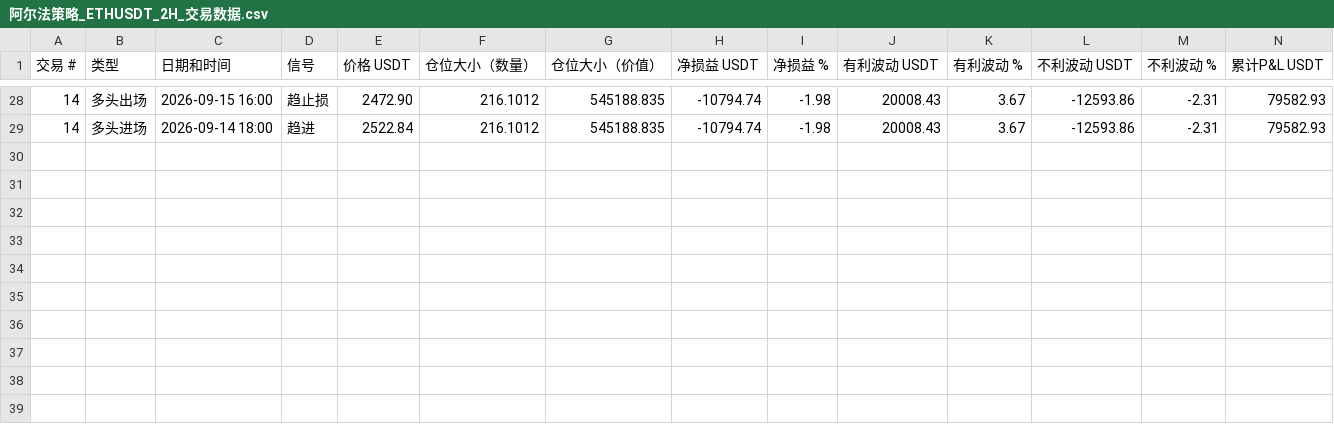
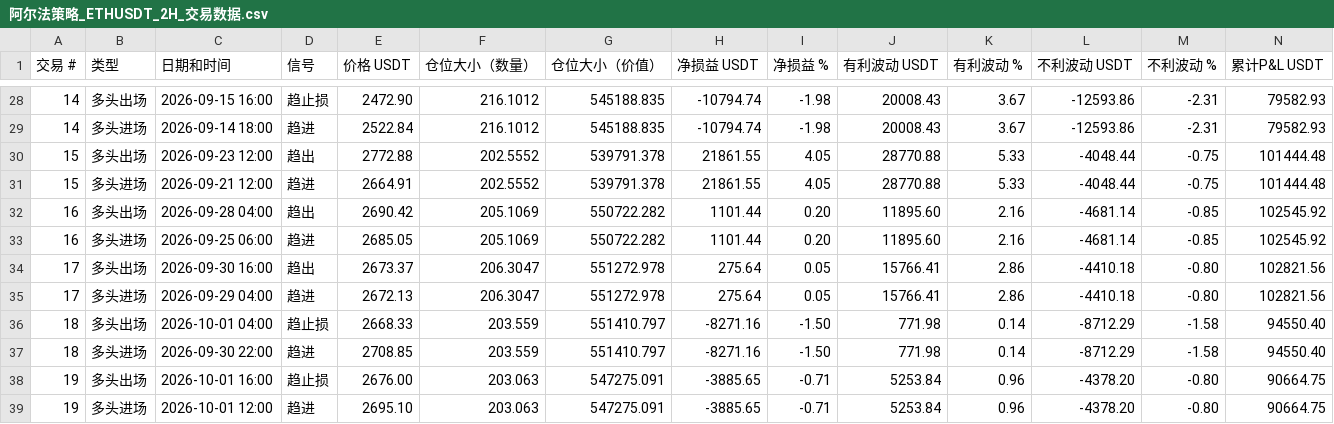
Before and after one commit to zyf266/docker, a CSV file: 阿尔法策略_ETHUSDT_2H_交易数据.csv, drawn as a sheet; only a part is shown, gaps mark what is left out; rows hold the shown columns only; the diff names each change by its address in the sheet, - before the commit and + after, or states it on an @@ line.

```diff
--- a/阿尔法策略_ETHUSDT_2H_交易数据.csv
+++ b/阿尔法策略_ETHUSDT_2H_交易数据.csv
+row 30: 15 | 多头出场 | 2026-09-23 12:00 | 趋出 | 2772.88 | 202.5552 | 539791.378 | 21861.55 | 4.05 | 28770.88 | 5.33 | -4048.44 | -0.75 | 101444.48
+row 31: 15 | 多头进场 | 2026-09-21 12:00 | 趋进 | 2664.91 | 202.5552 | 539791.378 | 21861.55 | 4.05 | 28770.88 | 5.33 | -4048.44 | -0.75 | 101444.48
+row 32: 16 | 多头出场 | 2026-09-28 04:00 | 趋出 | 2690.42 | 205.1069 | 550722.282 | 1101.44 | 0.20 | 11895.60 | 2.16 | -4681.14 | -0.85 | 102545.92
+row 33: 16 | 多头进场 | 2026-09-25 06:00 | 趋进 | 2685.05 | 205.1069 | 550722.282 | 1101.44 | 0.20 | 11895.60 | 2.16 | -4681.14 | -0.85 | 102545.92
+row 34: 17 | 多头出场 | 2026-09-30 16:00 | 趋出 | 2673.37 | 206.3047 | 551272.978 | 275.64 | 0.05 | 15766.41 | 2.86 | -4410.18 | -0.80 | 102821.56
+row 35: 17 | 多头进场 | 2026-09-29 04:00 | 趋进 | 2672.13 | 206.3047 | 551272.978 | 275.64 | 0.05 | 15766.41 | 2.86 | -4410.18 | -0.80 | 102821.56
+row 36: 18 | 多头出场 | 2026-10-01 04:00 | 趋止损 | 2668.33 | 203.559 | 551410.797 | -8271.16 | -1.50 | 771.98 | 0.14 | -8712.29 | -1.58 | 94550.40
+row 37: 18 | 多头进场 | 2026-09-30 22:00 | 趋进 | 2708.85 | 203.559 | 551410.797 | -8271.16 | -1.50 | 771.98 | 0.14 | -8712.29 | -1.58 | 94550.40
+row 38: 19 | 多头出场 | 2026-10-01 16:00 | 趋止损 | 2676.00 | 203.063 | 547275.091 | -3885.65 | -0.71 | 5253.84 | 0.96 | -4378.20 | -0.80 | 90664.75
+row 39: 19 | 多头进场 | 2026-10-01 12:00 | 趋进 | 2695.10 | 203.063 | 547275.091 | -3885.65 | -0.71 | 5253.84 | 0.96 | -4378.20 | -0.80 | 90664.75
```
Also changed, not shown: 8 other files.
